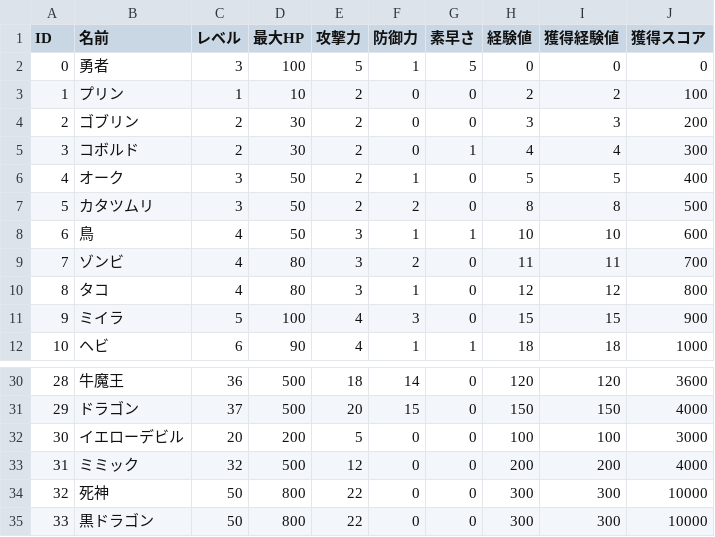
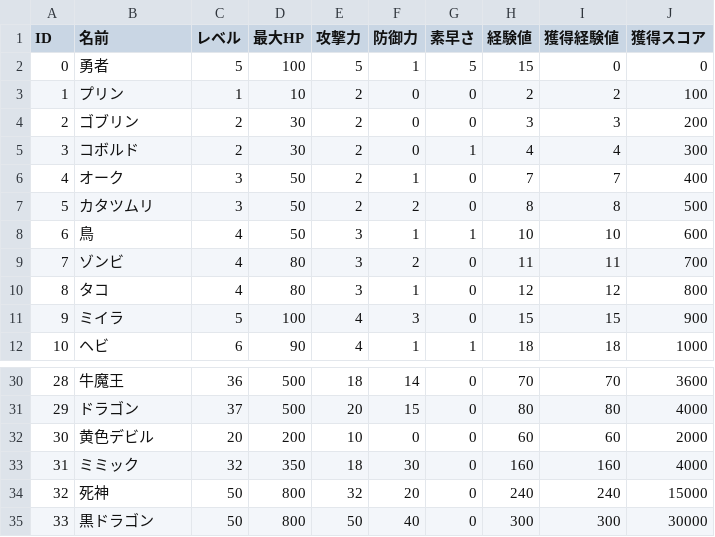
Before and after one commit to hanakusogame/rpg, a CSV file: text/unit_csv.csv, drawn as a sheet; only a part is shown, gaps mark what is left out; the diff covers the shown part only.

```diff
--- a/text/unit_csv.csv
+++ b/text/unit_csv.csv
@@ -1,3 +1,3 @@
 ID,名前,レベル,最大HP,攻撃力,防御力,素早さ,経験値,獲得経験値,獲得スコア
-0,勇者,3,100,5,1,5,0,0,0
+0,勇者,5,100,5,1,5,15,0,0
 1,プリン,1,10,2,0,0,2,2,100
@@ -5,3 +5,3 @@ ID,名前,レベル,最大HP,攻撃力,防御力,素早さ,経験値,獲得経
 3,コボルド,2,30,2,0,1,4,4,300
-4,オーク,3,50,2,1,0,5,5,400
+4,オーク,3,50,2,1,0,7,7,400
 5,カタツムリ,3,50,2,2,0,8,8,500
@@ -30,6 +30,6 @@ ID,名前,レベル,最大HP,攻撃力,防御力,素早さ,経験値,獲得経
-28,牛魔王,36,500,18,14,0,120,120,3600
-29,ドラゴン,37,500,20,15,0,150,150,4000
-30,イエローデビル,20,200,5,0,0,100,100,3000
-31,ミミック,32,500,12,0,0,200,200,4000
-32,死神,50,800,22,0,0,300,300,10000
-33,黒ドラゴン,50,800,22,0,0,300,300,10000
+28,牛魔王,36,500,18,14,0,70,70,3600
+29,ドラゴン,37,500,20,15,0,80,80,4000
+30,黄色デビル,20,200,10,0,0,60,60,2000
+31,ミミック,32,350,18,30,0,160,160,4000
+32,死神,50,800,32,20,0,240,240,15000
+33,黒ドラゴン,50,800,50,40,0,300,300,30000
```
Also changed, not shown: 32 edited cells elsewhere in this file, text/weapon_csv.csv, 6 other files.
